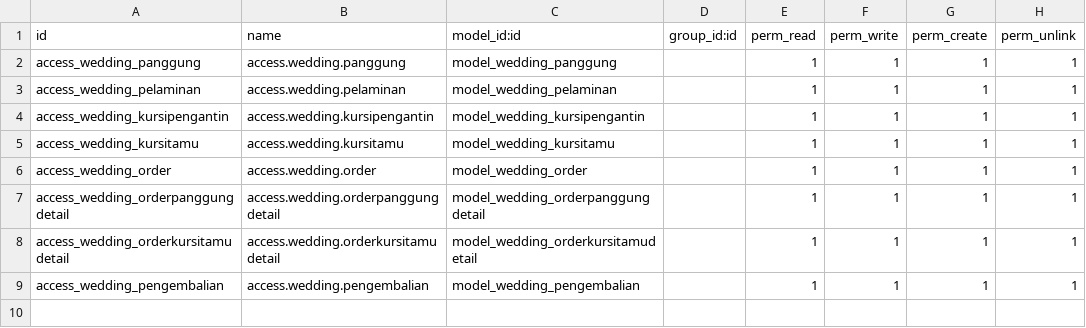
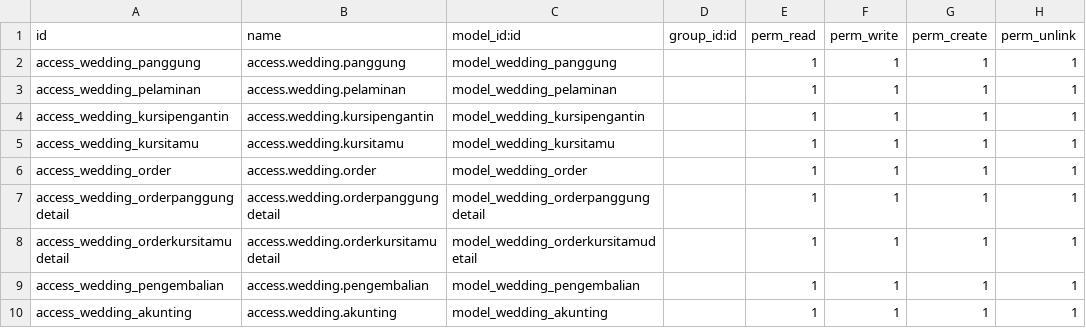
Before and after one commit to rajab-ode/weddingorganaizer, a CSV file: security/ir.model.access.csv, drawn as a sheet.

Commit message:
adding model akunting

```diff
--- a/security/ir.model.access.csv
+++ b/security/ir.model.access.csv
@@ -9 +9,2 @@ access_wedding_orderkursitamudetail,access.wedding.orderkursitamudetail,model_we
 access_wedding_pengembalian,access.wedding.pengembalian,model_wedding_pengembalian,,1,1,1,1
+access_wedding_akunting,access.wedding.akunting,model_wedding_akunting,,1,1,1,1
```
Also changed, not shown: 2 other files.
